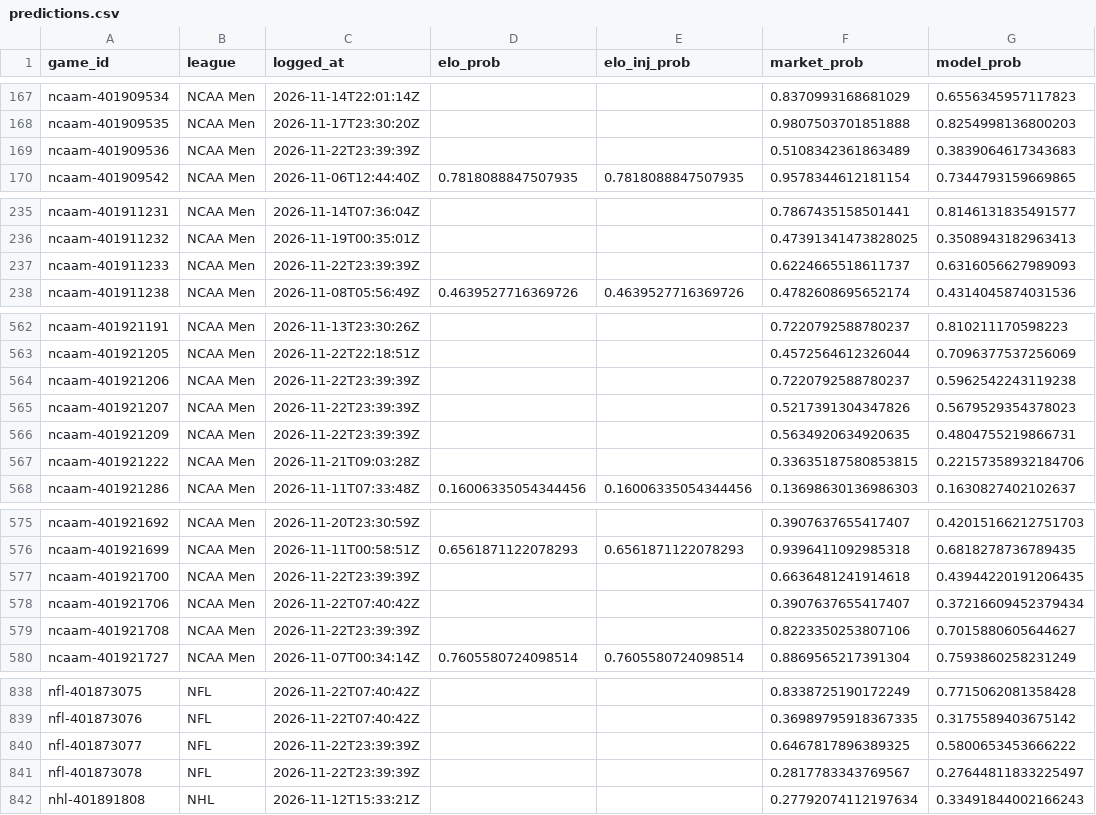
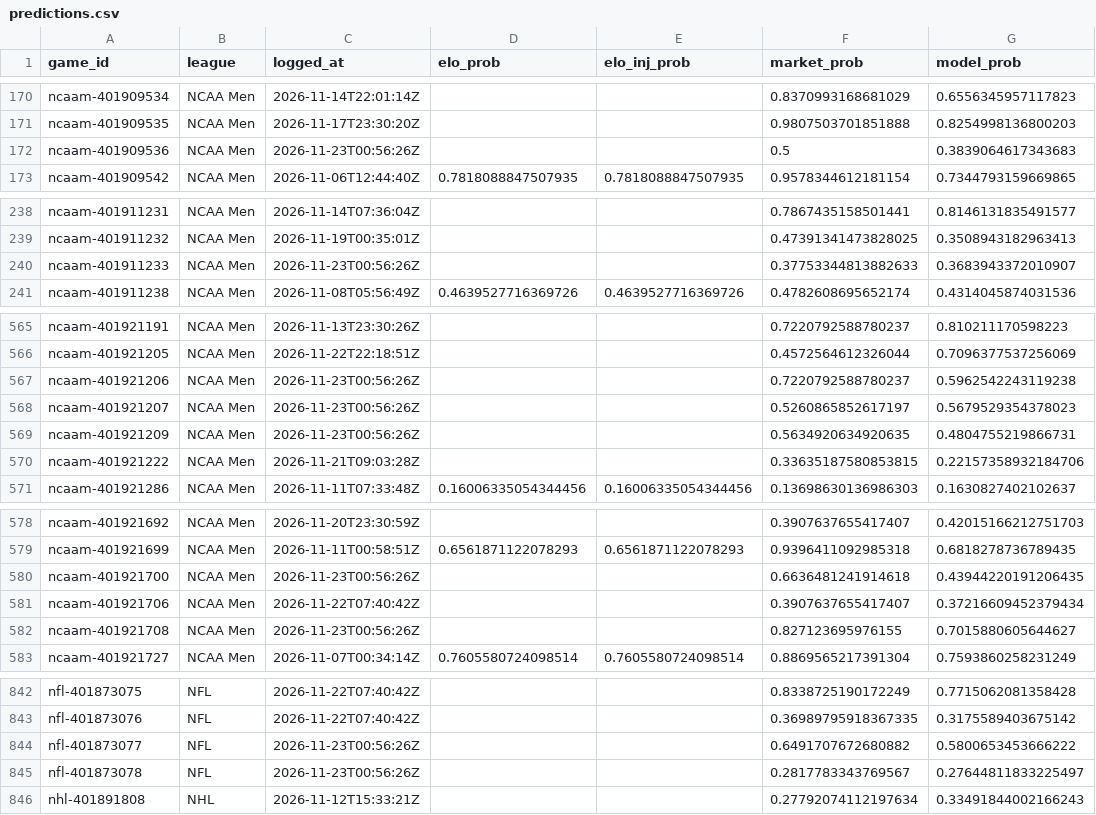
Before and after one commit to charliedavis78-bit/edge-e4b8b58d340a, a CSV file: log/predictions.csv, drawn as a sheet; only a part is shown, gaps mark what is left out; the diff covers the shown part only.

```diff
--- a/log/predictions.csv
+++ b/log/predictions.csv
@@ -168,3 +171,3 @@ ncaam-401909534,NCAA Men,2026-11-14T22:01:14Z,,,0.8370993168681029,0.65563459571
 ncaam-401909535,NCAA Men,2026-11-17T23:30:20Z,,,0.9807503701851888,0.8254998136800203
-ncaam-401909536,NCAA Men,2026-11-22T23:39:39Z,,,0.5108342361863489,0.3839064617343683
+ncaam-401909536,NCAA Men,2026-11-23T00:56:26Z,,,0.5,0.3839064617343683
 ncaam-401909542,NCAA Men,2026-11-06T12:44:40Z,0.7818088847507935,0.7818088847507935,0.9578344612181154,0.7344793159669865
@@ -236,3 +239,3 @@ ncaam-401911231,NCAA Men,2026-11-14T07:36:04Z,,,0.7867435158501441,0.81461318354
 ncaam-401911232,NCAA Men,2026-11-19T00:35:01Z,,,0.47391341473828025,0.3508943182963413
-ncaam-401911233,NCAA Men,2026-11-22T23:39:39Z,,,0.6224665518611737,0.6316056627989093
+ncaam-401911233,NCAA Men,2026-11-23T00:56:26Z,,,0.37753344813882633,0.3683943372010907
 ncaam-401911238,NCAA Men,2026-11-08T05:56:49Z,0.4639527716369726,0.4639527716369726,0.4782608695652174,0.4314045874031536
@@ -563,5 +566,5 @@ ncaam-401921191,NCAA Men,2026-11-13T23:30:26Z,,,0.7220792588780237,0.81021117059
 ncaam-401921205,NCAA Men,2026-11-22T22:18:51Z,,,0.4572564612326044,0.7096377537256069
-ncaam-401921206,NCAA Men,2026-11-22T23:39:39Z,,,0.7220792588780237,0.5962542243119238
-ncaam-401921207,NCAA Men,2026-11-22T23:39:39Z,,,0.5217391304347826,0.5679529354378023
-ncaam-401921209,NCAA Men,2026-11-22T23:39:39Z,,,0.5634920634920635,0.4804755219866731
+ncaam-401921206,NCAA Men,2026-11-23T00:56:26Z,,,0.7220792588780237,0.5962542243119238
+ncaam-401921207,NCAA Men,2026-11-23T00:56:26Z,,,0.5260865852617197,0.5679529354378023
+ncaam-401921209,NCAA Men,2026-11-23T00:56:26Z,,,0.5634920634920635,0.4804755219866731
 ncaam-401921222,NCAA Men,2026-11-21T09:03:28Z,,,0.33635187580853815,0.22157358932184706
@@ -576,5 +579,5 @@ ncaam-401921692,NCAA Men,2026-11-20T23:30:59Z,,,0.3907637655417407,0.42015166212
 ncaam-401921699,NCAA Men,2026-11-11T00:58:51Z,0.6561871122078293,0.6561871122078293,0.9396411092985318,0.6818278736789435
-ncaam-401921700,NCAA Men,2026-11-22T23:39:39Z,,,0.6636481241914618,0.43944220191206435
+ncaam-401921700,NCAA Men,2026-11-23T00:56:26Z,,,0.6636481241914618,0.43944220191206435
 ncaam-401921706,NCAA Men,2026-11-22T07:40:42Z,,,0.3907637655417407,0.37216609452379434
-ncaam-401921708,NCAA Men,2026-11-22T23:39:39Z,,,0.8223350253807106,0.7015880605644627
+ncaam-401921708,NCAA Men,2026-11-23T00:56:26Z,,,0.827123695976155,0.7015880605644627
 ncaam-401921727,NCAA Men,2026-11-07T00:34:14Z,0.7605580724098514,0.7605580724098514,0.8869565217391304,0.7593860258231249
@@ -839,4 +843,4 @@ nfl-401873075,NFL,2026-11-22T07:40:42Z,,,0.8338725190172249,0.7715062081358428
 nfl-401873076,NFL,2026-11-22T07:40:42Z,,,0.36989795918367335,0.3175589403675142
-nfl-401873077,NFL,2026-11-22T23:39:39Z,,,0.6467817896389325,0.5800653453666222
-nfl-401873078,NFL,2026-11-22T23:39:39Z,,,0.2817783343769567,0.27644811833225497
+nfl-401873077,NFL,2026-11-23T00:56:26Z,,,0.6491707672680882,0.5800653453666222
+nfl-401873078,NFL,2026-11-23T00:56:26Z,,,0.2817783343769567,0.27644811833225497
 nhl-401891808,NHL,2026-11-12T15:33:21Z,,,0.27792074112197634,0.33491844002166243
```
Also changed, not shown: 4 added rows and 31 edited cells elsewhere in this file.
